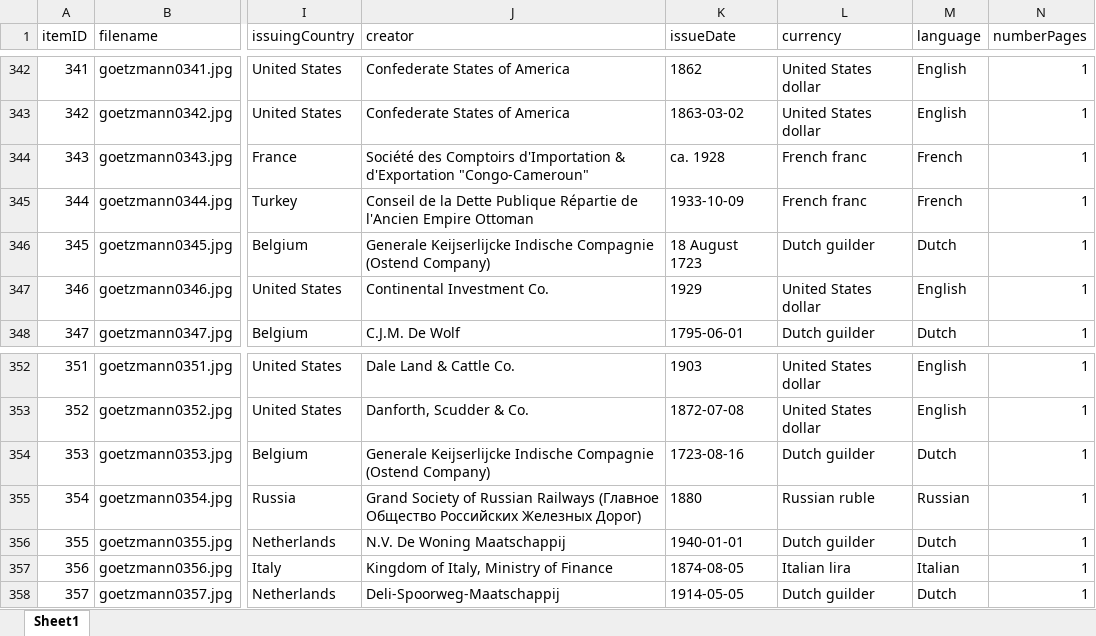
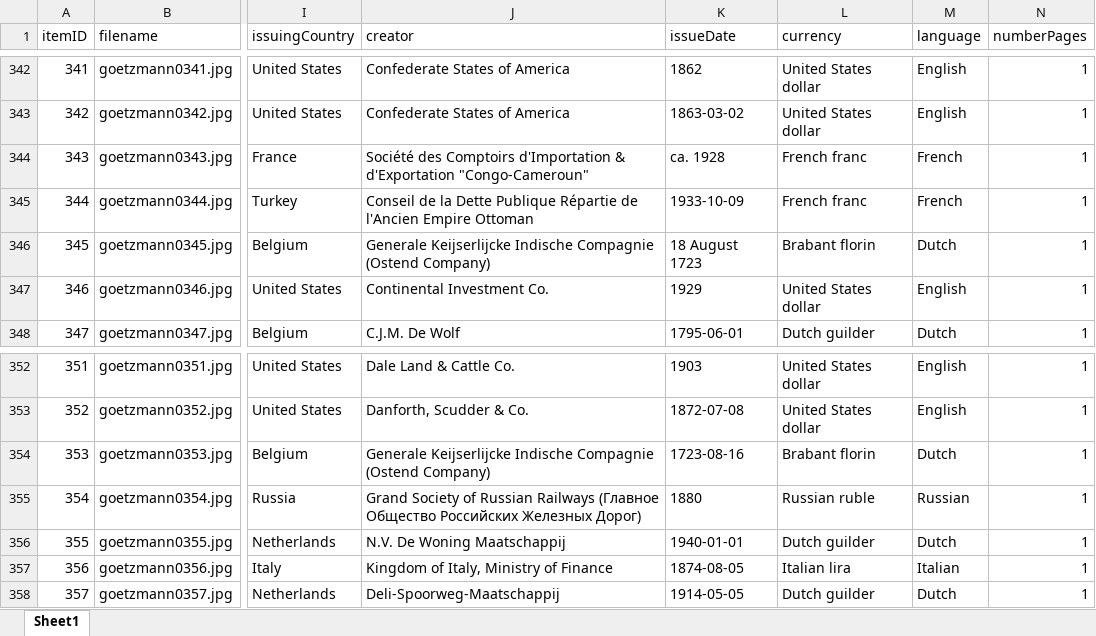
Before and after one commit to yale-icf/oov-museum, an Excel workbook: oov_data_new_edit_2.xlsx, sheet Sheet1, drawn as a sheet; only a part is shown, gaps mark what is left out; values as stored, in another font and other column widths than the file's, no borders; the diff covers the shown part only; the diff names each change by its address in the sheet, - before the commit and + after, or states it on an @@ line.

```diff
--- a/oov_data_new_edit_2.xlsx (sheet Sheet1)
+++ b/oov_data_new_edit_2.xlsx (sheet Sheet1)
-L346 (currency): Dutch guilder
+L346 (currency): Brabant florin
-L354 (currency): Dutch guilder
+L354 (currency): Brabant florin
```
Also changed, not shown: 32 edited cells elsewhere in this sheet, 4 other files.
